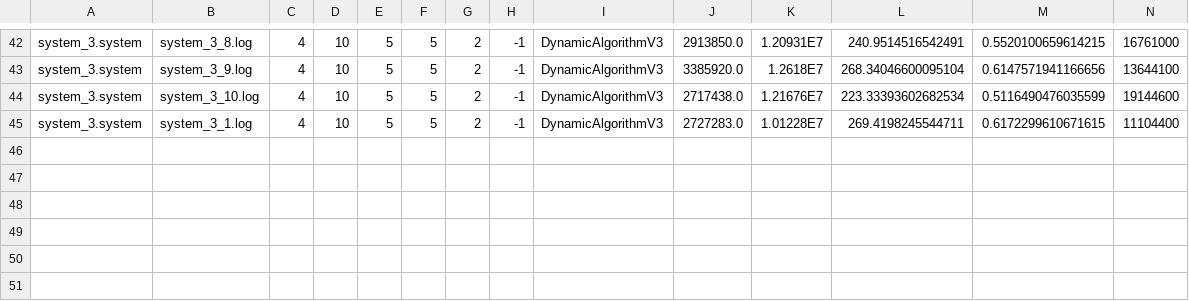
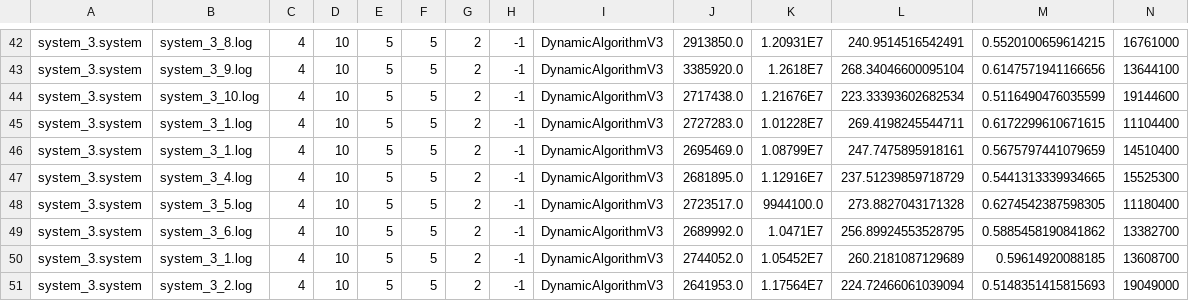
Before and after one commit to qinxx143/random, a CSV file: Dynamic-Backup-Simulator-develop/logFile.csv, drawn as a sheet; only a part is shown, gaps mark what is left out; rows hold the shown columns only; the diff names each change by its address in the sheet, - before the commit and + after, or states it on an @@ line.

```diff
--- a/Dynamic-Backup-Simulator-develop/logFile.csv
+++ b/Dynamic-Backup-Simulator-develop/logFile.csv
+row 46: system_3.system | system_3_1.log | 4 | 10 | 5 | 5 | 2 | -1 | DynamicAlgorithmV3 | 2695469.0 | 1.08799E7 | 247.7475895918161 | 0.5675797441079659 | 14510400
+row 47: system_3.system | system_3_4.log | 4 | 10 | 5 | 5 | 2 | -1 | DynamicAlgorithmV3 | 2681895.0 | 1.12916E7 | 237.51239859718729 | 0.5441313339934665 | 15525300
+row 48: system_3.system | system_3_5.log | 4 | 10 | 5 | 5 | 2 | -1 | DynamicAlgorithmV3 | 2723517.0 | 9944100.0 | 273.8827043171328 | 0.6274542387598305 | 11180400
+row 49: system_3.system | system_3_6.log | 4 | 10 | 5 | 5 | 2 | -1 | DynamicAlgorithmV3 | 2689992.0 | 1.0471E7 | 256.89924553528795 | 0.5885458190841862 | 13382700
+row 50: system_3.system | system_3_1.log | 4 | 10 | 5 | 5 | 2 | -1 | DynamicAlgorithmV3 | 2744052.0 | 1.05452E7 | 260.2181087129689 | 0.59614920088185 | 13608700
+row 51: system_3.system | system_3_2.log | 4 | 10 | 5 | 5 | 2 | -1 | DynamicAlgorithmV3 | 2641953.0 | 1.17564E7 | 224.72466061039094 | 0.5148351415815693 | 19049000
```
Also changed, not shown: 4 other files.
